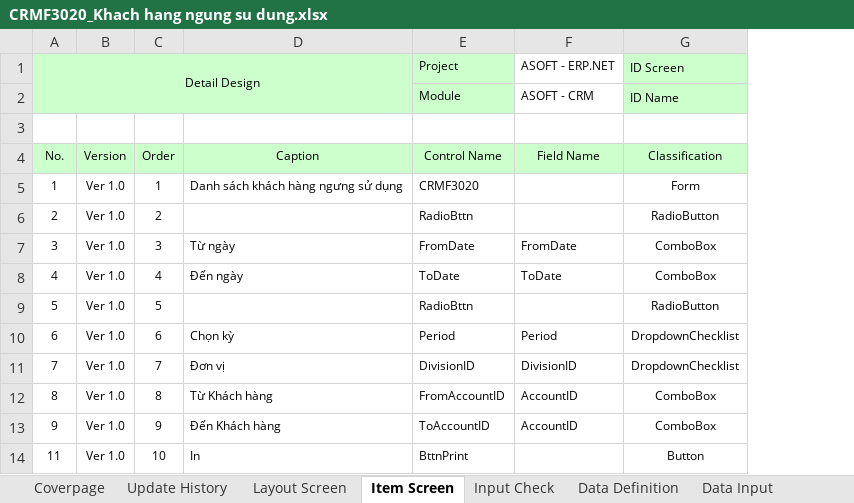
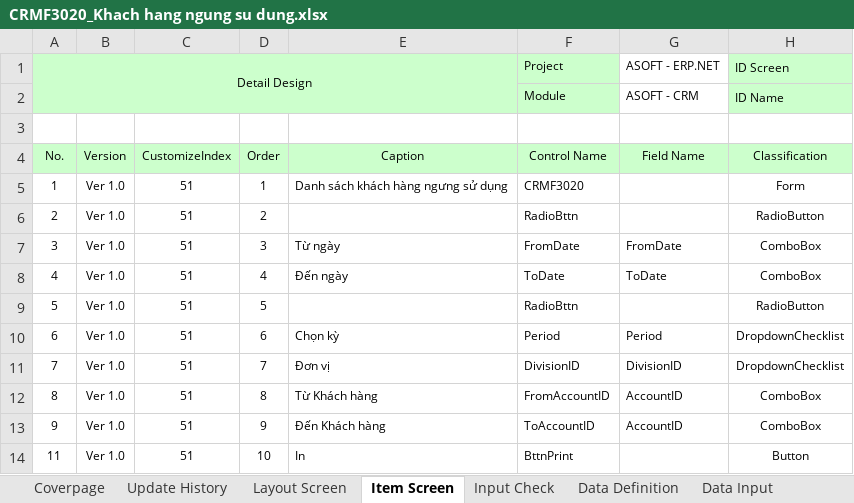
Before and after one commit to ASOFT-Solution/asoft-test-svn, an Excel workbook: 2015/201512/10_DOCUMENT/13_DETAIL_DESIGN/Khach hang ngung su dung/CRMF3020_Khach hang ngung su dung.xlsx, sheet Item Screen, drawn as a sheet; only a part is shown; values as stored, in another font and other column widths than the file's, no borders; the diff names each change by its address in the sheet, - before the commit and + after, or states it on an @@ line.

```diff
--- a/2015/201512/10_DOCUMENT/13_DETAIL_DESIGN/Khach hang ngung su dung/CRMF3020_Khach hang ngung su dung.xlsx (sheet Item Screen)
+++ b/2015/201512/10_DOCUMENT/13_DETAIL_DESIGN/Khach hang ngung su dung/CRMF3020_Khach hang ngung su dung.xlsx (sheet Item Screen)
+column C, rows 4-14: CustomizeIndex | 51 | 51 | 51 | 51 | 51 | 51 | 51 | 51 | 51 | 51
```
Also changed, not shown: sheet Data Input.
